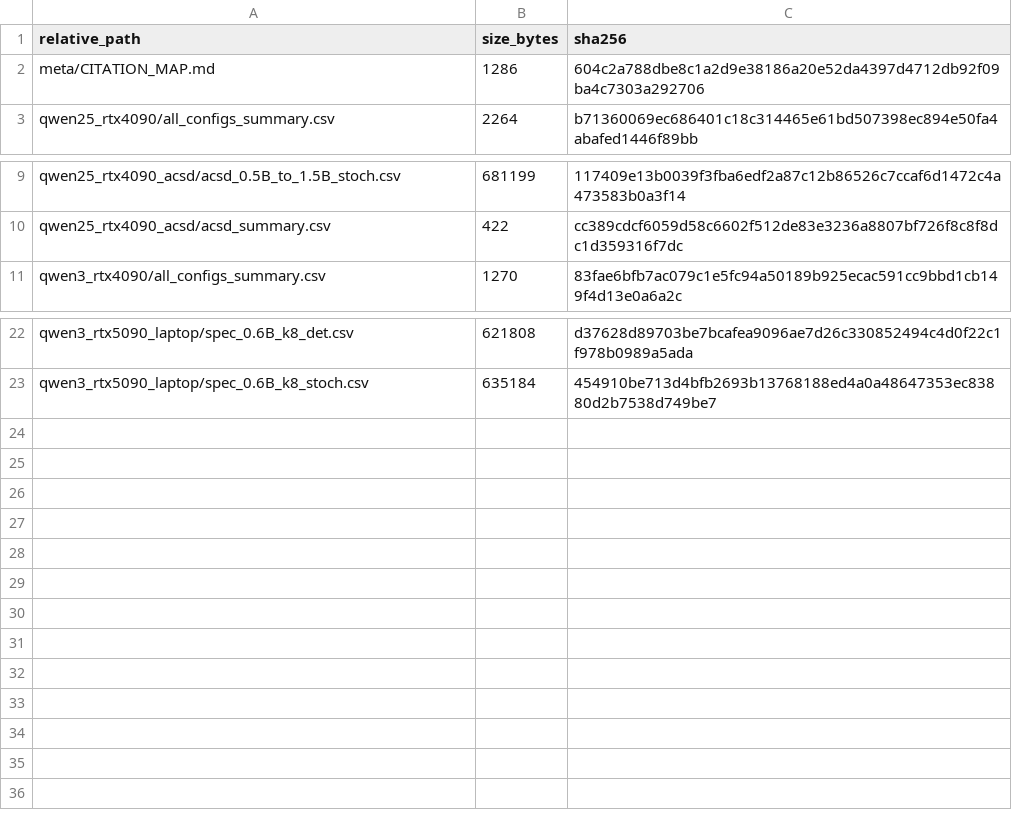
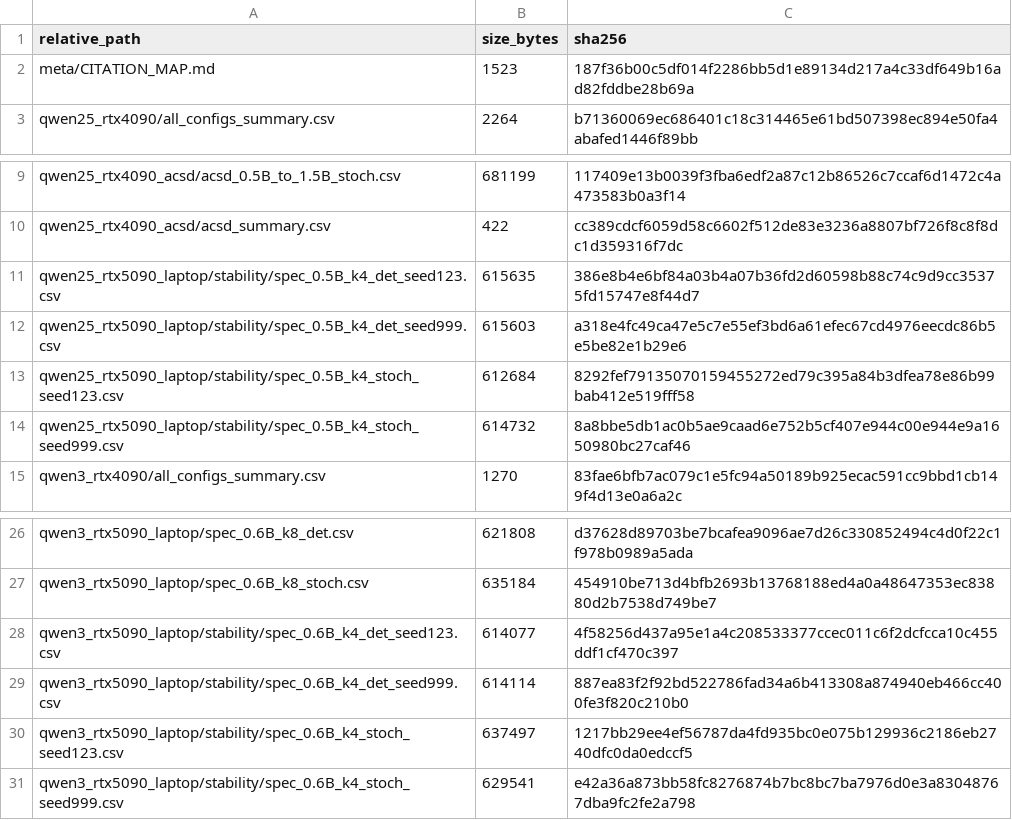
Before and after one commit to taiyoo/speculative-decoding, a CSV file: ICECCME2026_v2/camera_ready_exact_artifacts/meta/MANIFEST.csv, drawn as a sheet; only a part is shown, gaps mark what is left out.

Commit message:
ICECCME2026_v2: adding stability multi-seed result for rtx5090

```diff
--- a/ICECCME2026_v2/camera_ready_exact_artifacts/meta/MANIFEST.csv
+++ b/ICECCME2026_v2/camera_ready_exact_artifacts/meta/MANIFEST.csv
@@ -1,3 +1,3 @@
 relative_path,size_bytes,sha256
-meta/CITATION_MAP.md,1286,604c2a788dbe8c1a2d9e38186a20e52da4397d4712db92f09ba4c7303a292706
+meta/CITATION_MAP.md,1523,187f36b00c5df014f2286bb5d1e89134d217a4c33df649b16ad82fddbe28b69a
 qwen25_rtx4090/all_configs_summary.csv,2264,b71360069ec686401c18c314465e61bd507398ec894e50fa4abafed1446f89bb
@@ -10,2 +10,6 @@ qwen25_rtx4090_acsd/acsd_0.5B_to_1.5B_stoch.csv,681199,117409e13b0039f3fba6edf2a
 qwen25_rtx4090_acsd/acsd_summary.csv,422,cc389cdcf6059d58c6602f512de83e3236a8807bf726f8c8f8dc1d359316f7dc
+qwen25_rtx5090_laptop/stability/spec_0.5B_k4_det_seed123.csv,615635,386e8b4e6bf84a03b4a07b36fd2d60598b88c74c9d9cc35375fd15747e8f44d7
+qwen25_rtx5090_laptop/stability/spec_0.5B_k4_det_seed999.csv,615603,a318e4fc49ca47e5c7e55ef3bd6a61efec67cd4976eecdc86b5e5be82e1b29e6
+qwen25_rtx5090_laptop/stability/spec_0.5B_k4_stoch_seed123.csv,612684,8292fef79135070159455272ed79c395a84b3dfea78e86b99bab412e519fff58
+qwen25_rtx5090_laptop/stability/spec_0.5B_k4_stoch_seed999.csv,614732,8a8bbe5db1ac0b5ae9caad6e752b5cf407e944c00e944e9a1650980bc27caf46
 qwen3_rtx4090/all_configs_summary.csv,1270,83fae6bfb7ac079c1e5fc94a50189b925ecac591cc9bbd1cb149f4d13e0a6a2c
@@ -23 +27,5 @@ qwen3_rtx5090_laptop/spec_0.6B_k8_det.csv,621808,d37628d89703be7bcafea9096ae7d26
 qwen3_rtx5090_laptop/spec_0.6B_k8_stoch.csv,635184,454910be713d4bfb2693b13768188ed4a0a48647353ec83880d2b7538d749be7
+qwen3_rtx5090_laptop/stability/spec_0.6B_k4_det_seed123.csv,614077,4f58256d437a95e1a4c208533377ccec011c6f2dcfcca10c455ddf1cf470c397
+qwen3_rtx5090_laptop/stability/spec_0.6B_k4_det_seed999.csv,614114,887ea83f2f92bd522786fad34a6b413308a874940eb466cc400fe3f820c210b0
+qwen3_rtx5090_laptop/stability/spec_0.6B_k4_stoch_seed123.csv,637497,1217bb29ee4ef56787da4fd935bc0e075b129936c2186eb2740dfc0da0edccf5
+qwen3_rtx5090_laptop/stability/spec_0.6B_k4_stoch_seed999.csv,629541,e42a36a873bb58fc8276874b7bc8bc7ba7976d0e3a83048767dba9fc2fe2a798
```
Also changed, not shown: 15 other files.
